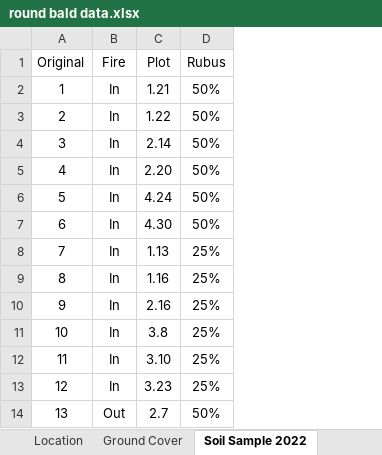
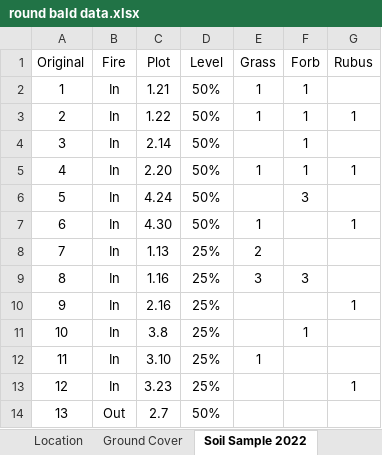
Before and after one commit to nottedy94/thesis, an Excel workbook: round bald datas/round bald data.xlsx, sheet Soil Sample 2022, drawn as a sheet; only a part is shown; values as stored, in another font and other column widths than the file's, no borders; the diff names each change by its address in the sheet, - before the commit and + after, or states it on an @@ line.

```diff
--- a/round bald datas/round bald data.xlsx (sheet Soil Sample 2022)
+++ b/round bald datas/round bald data.xlsx (sheet Soil Sample 2022)
+column E (Grass), rows 2-12: 1 | 1 |  | 1 |  | 1 | 2 | 3 |  |  | 1
+column F (Forb), rows 2-11: 1 | 1 | 1 | 1 | 3 |  |  | 3 |  | 1
+column G (Rubus), rows 3-13: 1 |  | 1 |  | 1 |  |  | 1 |  |  | 1
-D1: Rubus
+D1: Level
```
Also changed, not shown: sheet Soil Samples 2023, sheet Ground Cover, other sheet tabs, round bald datas/2020-2022 ordination.xlsx, 15 other files.
